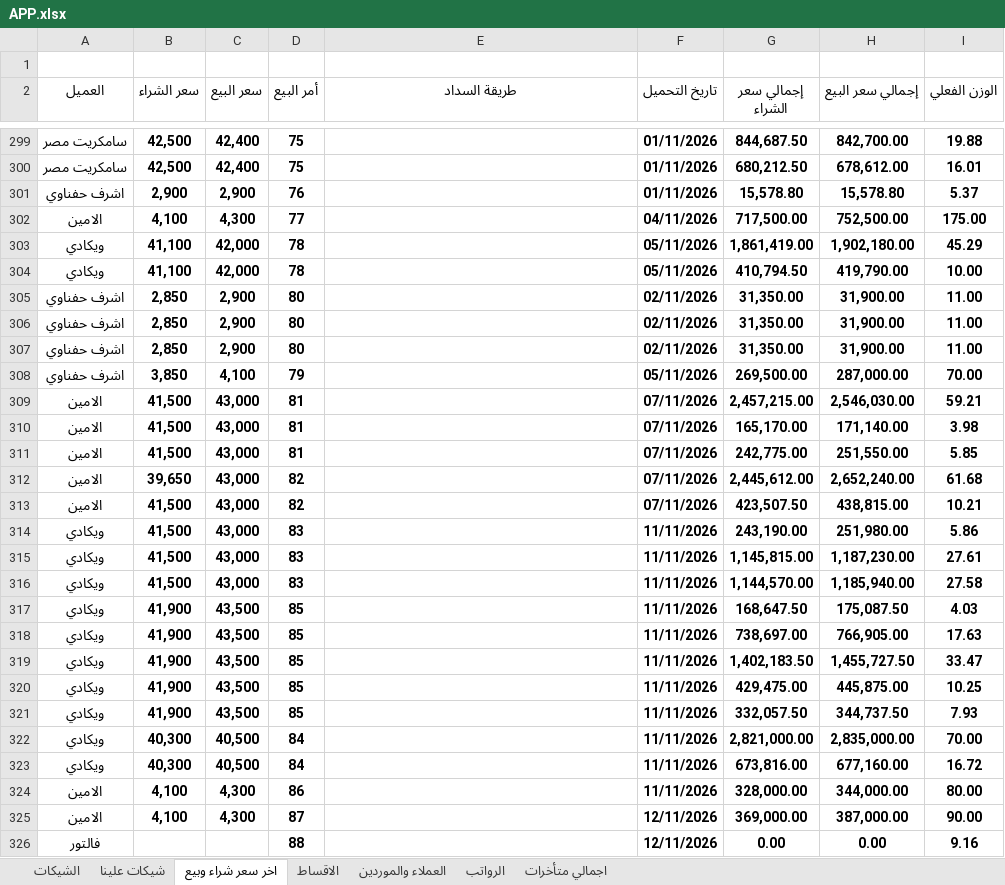
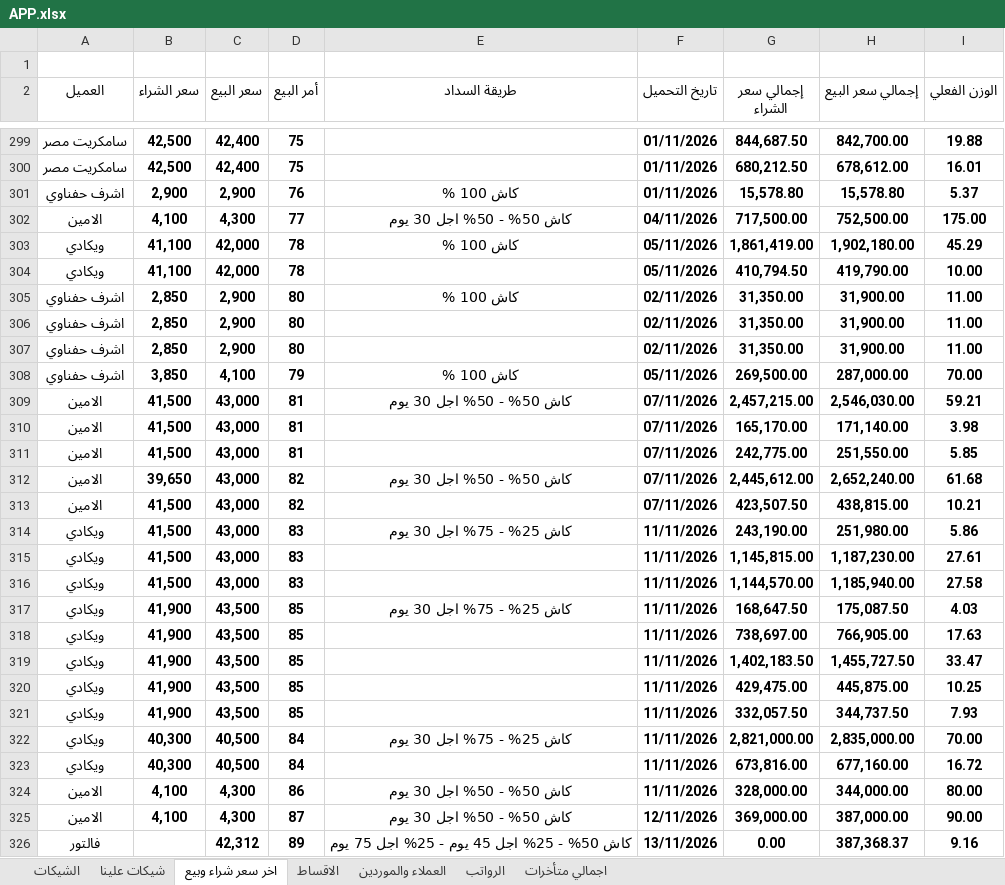
Before and after one commit to ah7306771-lang/ChillOut-Construction-app, an Excel workbook: APP.xlsx, sheet اخر سعر شراء وبيع, drawn as a sheet; only a part is shown, gaps mark what is left out; values as stored, in another font and other column widths than the file's, no borders; removed rows and columns are numbered as before the commit, all else as after; the diff covers the shown part only; the diff names each change by its address in the sheet, - before the commit and + after, or states it on an @@ line.

Commit message:
Auto-update APP.xlsx from Excel

```diff
--- a/APP.xlsx (sheet اخر سعر شراء وبيع)
+++ b/APP.xlsx (sheet اخر سعر شراء وبيع)
-E301 (طريقة السداد): (empty)
+E301 (طريقة السداد): كاش 100 %
-E302 (طريقة السداد): (empty)
+E302 (طريقة السداد): كاش 50% - 50% اجل 30 يوم
-E303 (طريقة السداد): (empty)
+E303 (طريقة السداد): كاش 100 %
+row 305: اشرف حفناوي | 2,850 | 2,900 | 80 | كاش 100 % | 02/11/2026 | 31,350.00 | 31,900.00 | 11.00
-row 307: اشرف حفناوي | 2,850 | 2,900 | 80 |  | 02/11/2026 | 31,350.00 | 31,900.00 | 11.00
-E308 (طريقة السداد): (empty)
+E308 (طريقة السداد): كاش 100 %
-E309 (طريقة السداد): (empty)
+E309 (طريقة السداد): كاش 50% - 50% اجل 30 يوم
-E312 (طريقة السداد): (empty)
+E312 (طريقة السداد): كاش 50% - 50% اجل 30 يوم
-E314 (طريقة السداد): (empty)
+E314 (طريقة السداد): كاش 25% - 75% اجل 30 يوم
-E317 (طريقة السداد): (empty)
+E317 (طريقة السداد): كاش 25% - 75% اجل 30 يوم
-E322 (طريقة السداد): (empty)
+E322 (طريقة السداد): كاش 25% - 75% اجل 30 يوم
-E324:E325 (طريقة السداد): (empty)
+E324:E325 (طريقة السداد): كاش 50% - 50% اجل 30 يوم
-C326 (سعر البيع): (empty)
+C326 (سعر البيع): 42,312
-D326 (أمر البيع): 88
+D326 (أمر البيع): 89
-E326 (طريقة السداد): (empty)
+E326 (طريقة السداد): كاش 50% - 25% اجل 45 يوم - 25% اجل 75 يوم
-F326 (تاريخ التحميل): 12/11/2026
+F326 (تاريخ التحميل): 13/11/2026
-H326 (إجمالي سعر البيع): 0.00
+H326 (إجمالي سعر البيع): 387,368.37
```
Also changed, not shown: 37 edited cells elsewhere in this sheet, sheet اجمالي متأخرات, sheet العملاء والموردين.
